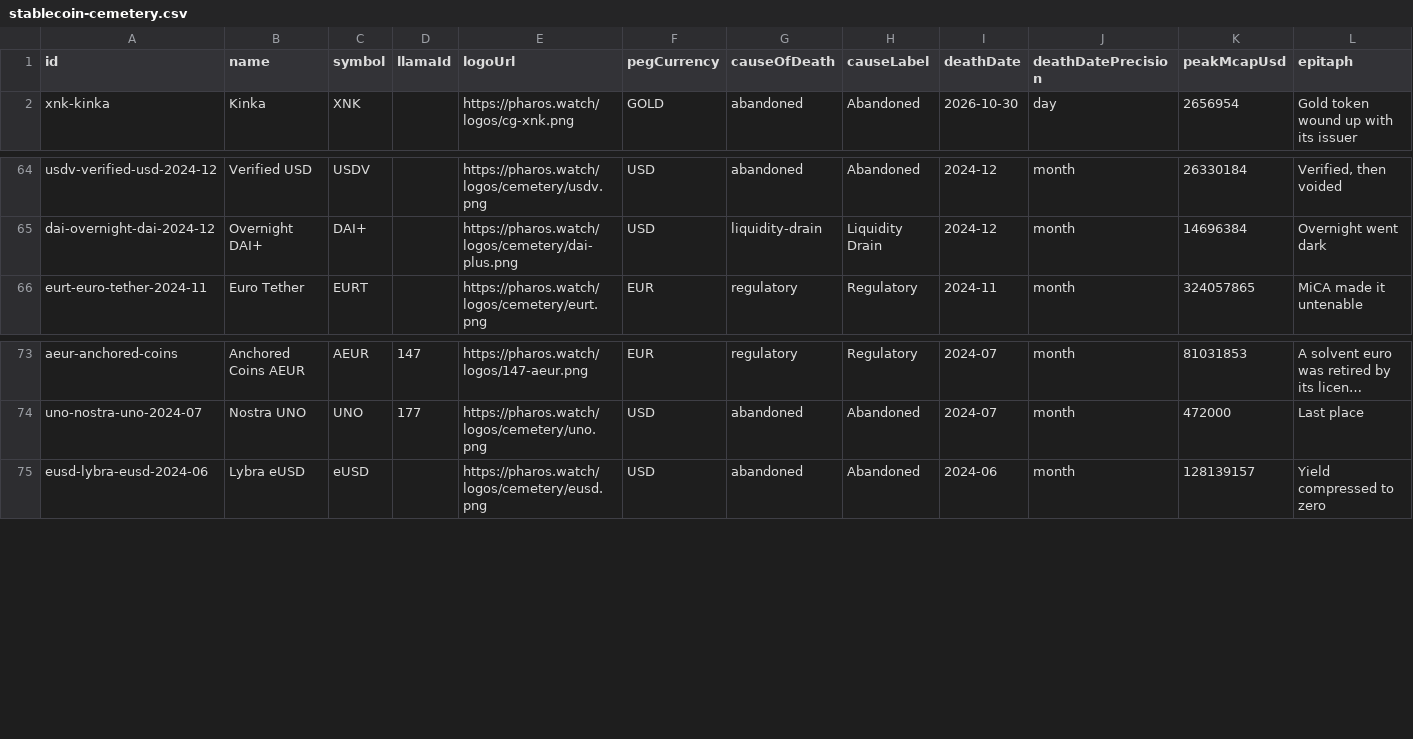
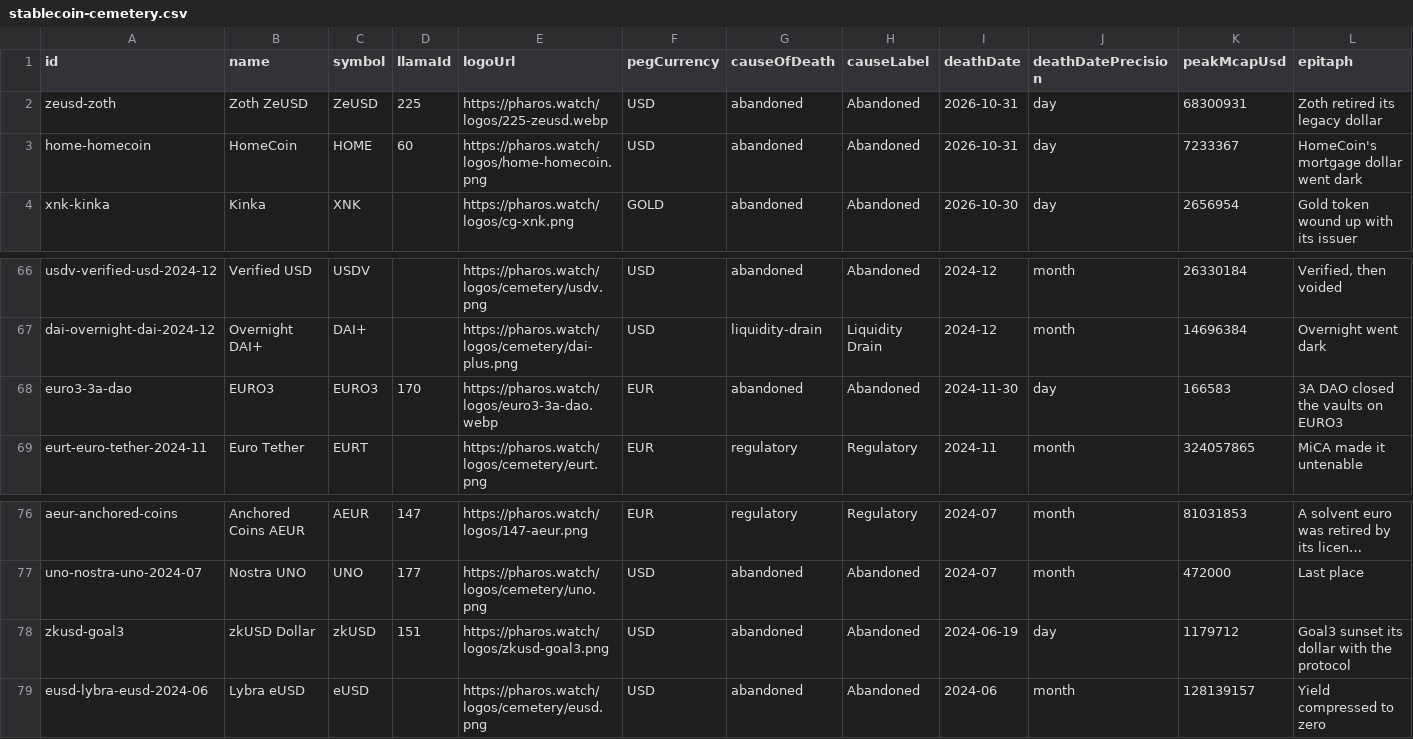
Before and after one commit to TokenBrice/pharos-watch, a CSV file: public/datasets/stablecoin-cemetery.csv, drawn as a sheet; only a part is shown, gaps mark what is left out; long unchanged cells end in …; rows hold the shown columns only; the diff names each change by its address in the sheet, - before the commit and + after, or states it on an @@ line.

```diff
--- a/public/datasets/stablecoin-cemetery.csv
+++ b/public/datasets/stablecoin-cemetery.csv
+row 2: zeusd-zoth | Zoth ZeUSD | ZeUSD | 225 | https://pharos.watch/logos/225-zeusd.webp | USD | abandoned | Abandoned | 2026-10-31 | day | 68300931 | Zoth retired its legacy dollar
+row 3: home-homecoin | HomeCoin | HOME | 60 | https://pharos.watch/logos/home-homecoin.png | USD | abandoned | Abandoned | 2026-10-31 | day | 7233367 | HomeCoin's mortgage dollar went dark
+row 68: euro3-3a-dao | EURO3 | EURO3 | 170 | https://pharos.watch/logos/euro3-3a-dao.webp | EUR | abandoned | Abandoned | 2024-11-30 | day | 166583 | 3A DAO closed the vaults on EURO3
+row 78: zkusd-goal3 | zkUSD Dollar | zkUSD | 151 | https://pharos.watch/logos/zkusd-goal3.png | USD | abandoned | Abandoned | 2024-06-19 | day | 1179712 | Goal3 sunset its dollar with the protocol
```
Also changed, not shown: 19 other files.
